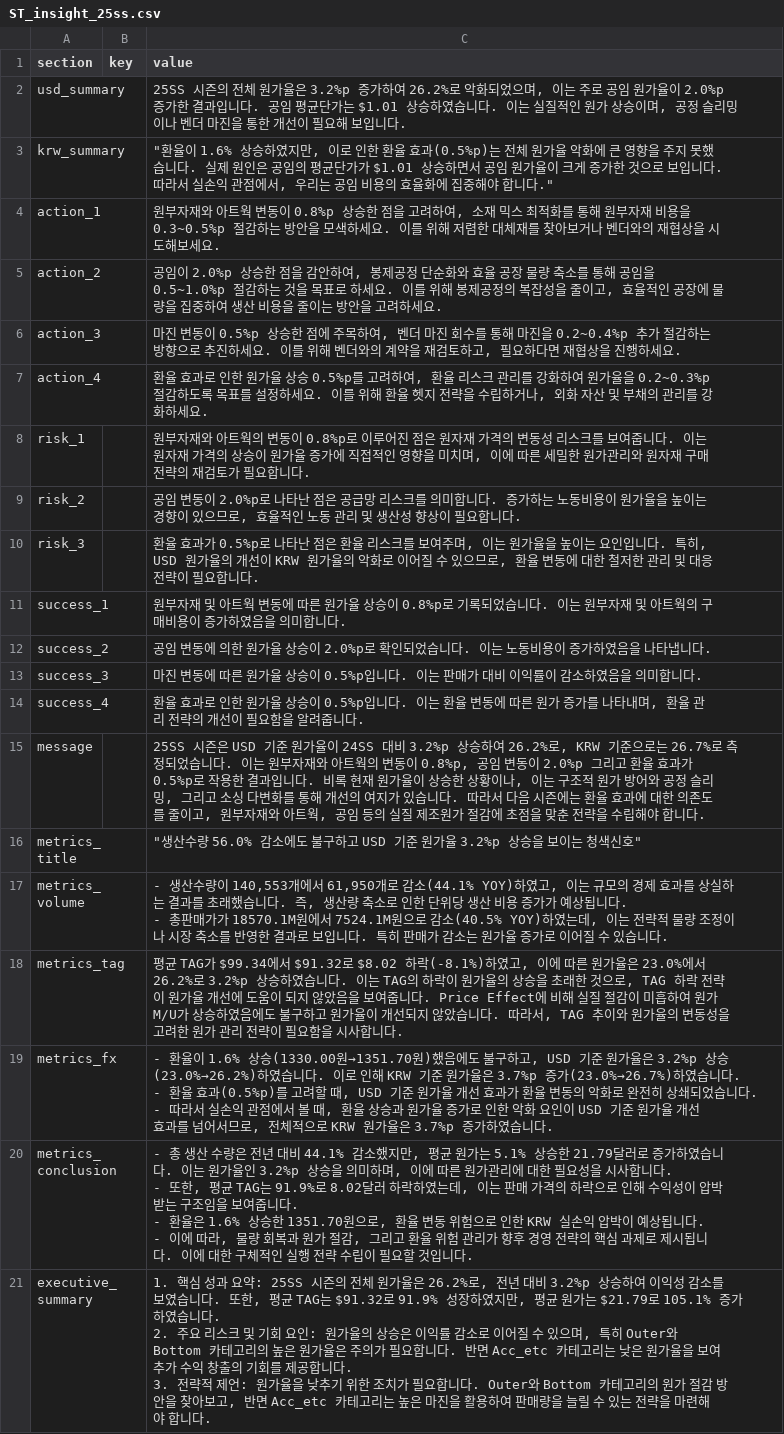
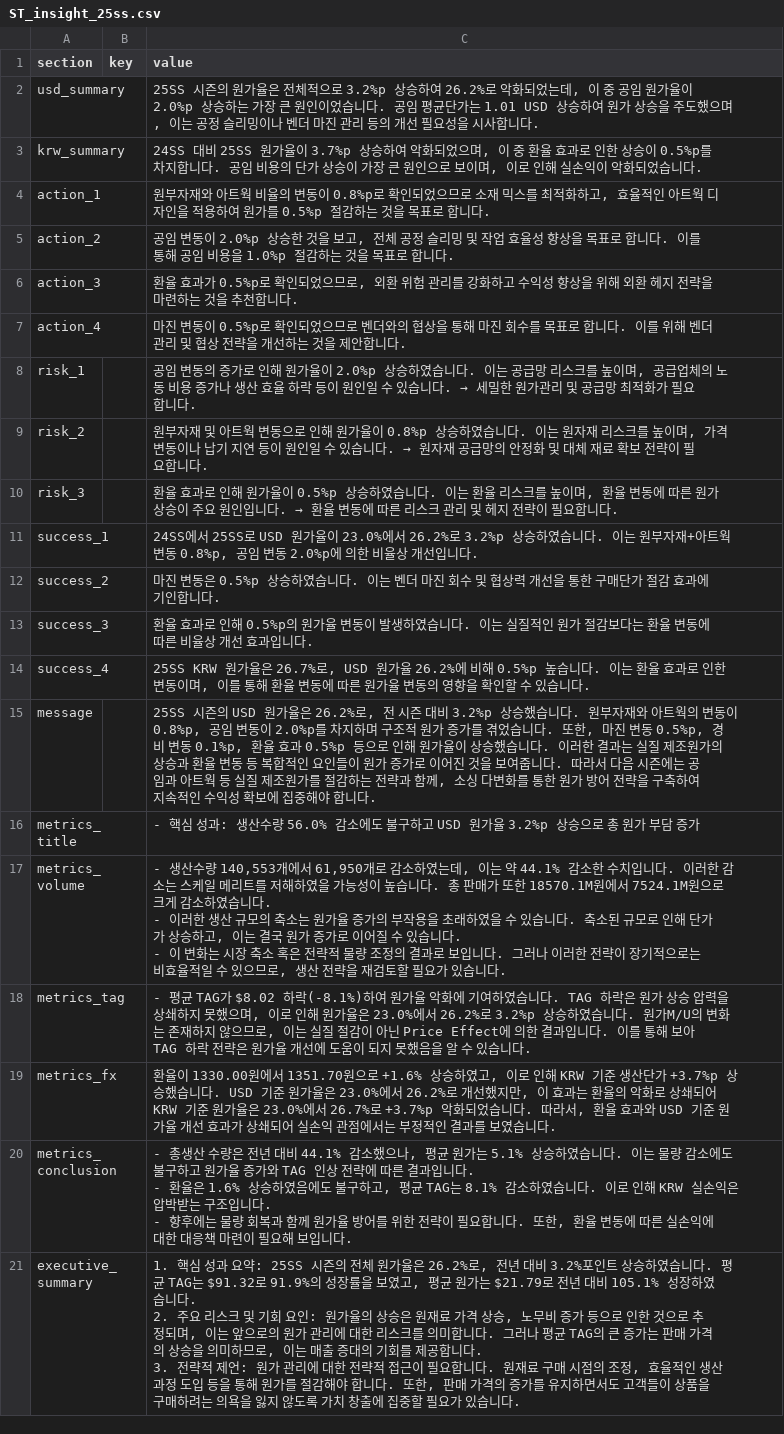
Before and after one commit to jeehye1220/cost-dashboard, a CSV file: public/COST RAW/25S/ST_insight_25ss.csv, drawn as a sheet; ↵ is a line break in a cell; the diff names each change by its address in the sheet, - before the commit and + after, or states it on an @@ line.

Commit message:
Batch AI insights generation for COST RAW/25S/ST_insight_25ss.csv

```diff
--- a/public/COST RAW/25S/ST_insight_25ss.csv
+++ b/public/COST RAW/25S/ST_insight_25ss.csv
-C2 (value): …시즌의 전체 원가율은 3.2%p 증가하여 26.2%로 악화되었으며, 이는 주로 공임 원가율이 2.0%p 증가한 결과입니다. 공임 평균단가는 $1.01 상승하였습니다. 이는 실질적인 원가 상승이며, 공정 슬리밍이나 벤더 마진을 통한 개선이 필요해 보입니다.
+C2 (value): …시즌의 원가율은 전체적으로 3.2%p 상승하여 26.2%로 악화되었는데, 이 중 공임 원가율이 2.0%p 상승하는 가장 큰 원인이었습니다. 공임 평균단가는 1.01 USD 상승하여 원가 상승을 주도했으며, 이는 공정 슬리밍이나 벤더 마진 관리 등의 개선 필요성을 시사합니다.
-C3 (value): "환율이 1.6% 상승하였지만, 이로 인한 환율 효과(0.5%p)는 전체 원가율 악화에 큰 영향을 주지 못했습니다. 실제 원인은 공임의 평균단가가 $1.01 상승하면서 공임 원가율이 크게 증가한 것으로 보입니다. 따라서 실손익 관점에서, 우리는 공임 비용의 효율화에 집중해야 합니다."
+C3 (value): 24SS 대비 25SS 원가율이 3.7%p 상승하여 악화되었으며, 이 중 환율 효과로 인한 상승이 0.5%p를 차지합니다. 공임 비용의 단가 상승이 가장 큰 원인으로 보이며, 이로 인해 실손익이 악화되었습니다.
-C4 (value): …아트웍 변동이 0.8%p 상승한 점을 고려하여, 소재 믹스 최적화를 통해 원부자재 비용을 0.3~0.5%p 절감하는 방안을 모색하세요. 이를 위해 저렴한 대체재를 찾아보거나 벤더와의 재협상을 시도해보세요.
+C4 (value): …아트웍 비율의 변동이 0.8%p로 확인되었으므로 소재 믹스를 최적화하고, 효율적인 아트웍 디자인을 적용하여 원가를 0.5%p 절감하는 것을 목표로 합니다.
-C5 (value): 공임이 2.0%p 상승한 점을 감안하여, 봉제공정 단순화와 효율 공장 물량 축소를 통해 공임을 0.5~1.0%p 절감하는 것을 목표로 하세요. 이를 위해 봉제공정의 복잡성을 줄이고, 효율적인 공장에 물량을 집중하여 생산 비용을 줄이는 방안을 고려하세요.
+C5 (value): 공임 변동이 2.0%p 상승한 것을 보고, 전체 공정 슬리밍 및 작업 효율성 향상을 목표로 합니다. 이를 통해 공임 비용을 1.0%p 절감하는 것을 목표로 합니다.
-C6 (value): 마진 변동이 0.5%p 상승한 점에 주목하여, 벤더 마진 회수를 통해 마진을 0.2~0.4%p 추가 절감하는 방향으로 추진하세요. 이를 위해 벤더와의 계약을 재검토하고, 필요하다면 재협상을 진행하세요.
+C6 (value): 환율 효과가 0.5%p로 확인되었으므로, 외환 위험 관리를 강화하고 수익성 향상을 위해 외환 헤지 전략을 마련하는 것을 추천합니다.
-C7 (value): 환율 효과로 인한 원가율 상승 0.5%p를 고려하여, 환율 리스크 관리를 강화하여 원가율을 0.2~0.3%p 절감하도록 목표를 설정하세요. 이를 위해 환율 헷지 전략을 수립하거나, 외화 자산 및 부채의 관리를 강화하세요.
+C7 (value): 마진 변동이 0.5%p로 확인되었으므로 벤더와의 협상을 통해 마진 회수를 목표로 합니다. 이를 위해 벤더 관리 및 협상 전략을 개선하는 것을 제안합니다.
@@ C8 (value): 원부자재와 아트웍의 변동이 0.8%p로 이루어진 점은 원자재 가격의 변동성 리스크를 보여줍니다. 이는 원자재 가격의 상승이 원가율 증가에 직접적인 영향을 미치며, 이에 따른 세밀한 원가관리와 원자재 구매 전략의 재검토가 필요… → 공임 변동의 증가로 인해 원가율이 2.0%p 상승하였습니다. 이는 공급망 리스크를 높이며, 공급업체의 노동 비용 증가나 생산 효율 하락 등이 원인일 수 있습니다. → 세밀한 원가관리 및 공급망 최적화가 필요… @@
@@ C9 (value): 공임 변동이 2.0%p로 나타난 점은 공급망 리스크를 의미합니다. 증가하는 노동비용이 원가율을 높이는 경향이 있으므로, 효율적인 노동 관리 및 생산성 향상이 필요… → 원부자재 및 아트웍 변동으로 인해 원가율이 0.8%p 상승하였습니다. 이는 원자재 리스크를 높이며, 가격 변동이나 납기 지연 등이 원인일 수 있습니다. → 원자재 공급망의 안정화 및 대체 재료 확보 전략이 필요… @@
@@ C10 (value): …율 효과가 0.5%p로 나타난 점은 환율 리스크를 보여주며, 이는 원가율을 높이는 요인입니다. 특히, USD 원가율의 개선이 KRW 원가율의 악화로 이어질 수 있으므로, 환율 변동에 대한 철저한 관리 및 대응 전략이… → …율 효과로 인해 원가율이 0.5%p 상승하였습니다. 이는 환율 리스크를 높이며, 환율 변동에 따른 원가 상승이 주요 원인입니다. → 환율 변동에 따른 리스크 관리 및 헤지 전략이… @@
-C11 (value): 원부자재 및 아트웍 변동에 따른 원가율 상승이 0.8%p로 기록되었습니다. 이는 원부자재 및 아트웍의 구매비용이 증가하였음을 의미합니다.
+C11 (value): 24SS에서 25SS로 USD 원가율이 23.0%에서 26.2%로 3.2%p 상승하였습니다. 이는 원부자재+아트웍 변동 0.8%p, 공임 변동 2.0%p에 의한 비율상 개선입니다.
-C12 (value): 공임 변동에 의한 원가율 상승이 2.0%p로 확인되었습니다. 이는 노동비용이 증가하였음을 나타냅니다.
+C12 (value): 마진 변동은 0.5%p 상승하였습니다. 이는 벤더 마진 회수 및 협상력 개선을 통한 구매단가 절감 효과에 기인합니다.
-C13 (value): 마진 변동에 따른 원가율 상승이 0.5%p입니다. 이는 판매가 대비 이익률이 감소하였음을 의미합니다.
+C13 (value): 환율 효과로 인해 0.5%p의 원가율 변동이 발생하였습니다. 이는 실질적인 원가 절감보다는 환율 변동에 따른 비율상 개선 효과입니다.
-C14 (value): 환율 효과로 인한 원가율 상승이 0.5%p입니다. 이는 환율 변동에 따른 원가 증가를 나타내며, 환율 관리 전략의 개선이 필요함을 알려줍니다.
+C14 (value): 25SS KRW 원가율은 26.7%로, USD 원가율 26.2%에 비해 0.5%p 높습니다. 이는 환율 효과로 인한 변동이며, 이를 통해 환율 변동에 따른 원가율 변동의 영향을 확인할 수 있습니다.
-C15 (value): 25SS 시즌은 USD 기준 원가율이 24SS 대비 3.2%p 상승하여 26.2%로, KRW 기준으로는 26.7%로 측정되었습니다. 이는 원부자재와 아트웍의 변동이 0.8%p, 공임 변동이 2.0%p 그리고 환율 효과가 0.5%p로 작용한 결과입니다. 비록 현재 원가율이 상승한 상황이나, 이는 구조적 원가 방어와 공정 슬리밍, 그리고 소싱 다변화를 통해 개선의 여지가 있습니다. 따라서 다음 시즌에는 환율 효과에 대한 의존도를 줄이고, 원부자재와 아트웍, 공임 등의 실질 제조원가 절감에 초점을 맞춘 전략을 수립해야 합…
+C15 (value): 25SS 시즌의 USD 원가율은 26.2%로, 전 시즌 대비 3.2%p 상승했습니다. 원부자재와 아트웍의 변동이 0.8%p, 공임 변동이 2.0%p를 차지하며 구조적 원가 증가를 겪었습니다. 또한, 마진 변동 0.5%p, 경비 변동 0.1%p, 환율 효과 0.5%p 등으로 인해 원가율이 상승했습니다. 이러한 결과는 실질 제조원가의 상승과 환율 변동 등 복합적인 요인들이 원가 증가로 이어진 것을 보여줍니다. 따라서 다음 시즌에는 공임과 아트웍 등 실질 제조원가를 절감하는 전략과 함께, 소싱 다변화를 통한 원가 방어 전략을 구축하여 지속적인 수익성 확보에 집중해야 합…
-C16 (value): "생산수량 56.0% 감소에도 불구하고 USD 기준 원가율 3.2%p 상승을 보이는 청색신호"
+C16 (value): - 핵심 성과: 생산수량 56.0% 감소에도 불구하고 USD 원가율 3.2%p 상승으로 총 원가 부담 증가
-C17 (value): …생산수량이 140,553개에서 61,950개로 감소(44.1% YOY)하였고, 이는 규모의 경제 효과를 상실하는 결과를 초래했습니다. 즉, 생산량 축소로 인한 단위당 생산 비용 증가가 예상됩니다. ↵ - 총판매가가 18570.1M원에서 7524.1M원으로 감소(40.5% YOY)하였는데, 이는 전략적 물량 조정이나 시장 축소를 반영한 결과로 보입니다. 특히 판매가 감소는 원가율 증가로 이어질 수 있습니…
+C17 (value): …생산수량 140,553개에서 61,950개로 감소하였는데, 이는 약 44.1% 감소한 수치입니다. 이러한 감소는 스케일 메리트를 저해하였을 가능성이 높습니다. 총 판매가 또한 18570.1M원에서 7524.1M원으로 크게 감소하였습니다. ↵ - 이러한 생산 규모의 축소는 원가율 증가의 부작용을 초래하였을 수 있습니다. 축소된 규모로 인해 단가가 상승하고, 이는 결국 원가 증가로 이어질 수 있습니다. ↵ - 이 변화는 시장 축소 혹은 전략적 물량 조정의 결과로 보입니다. 그러나 이러한 전략이 장기적으로는 비효율적일 수 있으므로, 생산 전략을 재검토할 필요가 있습니…
-C18 (value): 평균 TAG가 $99.34에서 $91.32로 $8.02 하락(-8.1%)하였고, 이에 따른 원가율은 23.0%에서 26.2%로 3.2%p 상승하였습니다. 이는 TAG의 하락이 원가율의 상승을 초래한 것으로, TAG 하락 전략이 원가율 개선에 도움이 되지 않았음을 보여줍니다. Price Effect에 비해 실질 절감이 미흡하여 원가M/U가 상승하였음에도 불구하고 원가율이 개선되지 않았습니다. 따라서, TAG 추이와 원가율의 변동성을 고려한 원가 관리 전략이 필요함을 시사합니다.
+C18 (value): - 평균 TAG가 $8.02 하락(-8.1%)하여 원가율 악화에 기여하였습니다. TAG 하락은 원가 상승 압력을 상쇄하지 못했으며, 이로 인해 원가율은 23.0%에서 26.2%로 3.2%p 상승하였습니다. 원가M/U의 변화는 존재하지 않으므로, 이는 실질 절감이 아닌 Price Effect에 의한 결과입니다. 이를 통해 보아 TAG 하락 전략은 원가율 개선에 도움이 되지 못했음을 알 수 있습니다.
-C19 (value): - 환율이 1.6% 상승(1330.00원→1351.70원)했음에도 불구하고, USD 기준 원가율은 3.2%p 상승(23.0%→26.2%)하였습니다. 이로 인해 KRW 기준 원가율은 3.7%p 증가(23.0%→26.7%)하였습니다. ↵ - 환율 효과(0.5%p)를 고려할 때, USD 기준 원가율 개선 효과가 환율 변동의 악화로 완전히 상쇄되었습니다. ↵ - 따라서 실손익 관점에서 볼 때, 환율 상승과 원가율 증가로 인한 악화 요인이 USD 기준 원가율 개선 효과를 넘어서므로, 전체적으로 KRW 원가율은 3.7%p 증가하였습니다…
+C19 (value): 환율이 1330.00원에서 1351.70원으로 +1.6% 상승하였고, 이로 인해 KRW 기준 생산단가 +3.7%p 상승했습니다. USD 기준 원가율은 23.0%에서 26.2%로 개선했지만, 이 효과는 환율의 악화로 상쇄되어 KRW 기준 원가율은 23.0%에서 26.7%로 +3.7%p 악화되었습니다. 따라서, 환율 효과와 USD 기준 원가율 개선 효과가 상쇄되어 실손익 관점에서는 부정적인 결과를 보였습니다…
-C20 (value): - 총 생산 수량은 전년 대비 44.1% 감소했지만, 평균 원가는 5.1% 상승한 21.79달러로 증가하였습니다. 이는 원가율인 3.2%p 상승을 의미하며, 이에 따른 원가관리에 대한 필요성을 시사합니다. ↵ - 또한, 평균 TAG는 91.9%로 8.02달러 하락하였는데, 이는 판매 가격의 하락으로 인해 수익성이 압박받는 구조임을 보여줍니다. ↵ - 환율은 1.6% 상승한 1351.70원으로, 환율 변동 위험으로 인한 KRW 실손익 압박이 예상됩니다. ↵ - 이에 따라, 물량 회복과 원가 절감, 그리고 환율 위험 관리가 향후 경영 전략의 핵심 과제로 제시됩니다. 이에 대한 구체적인 실행 전략 수립이 필요할 것입니다.
+C20 (value): - 총생산 수량은 전년 대비 44.1% 감소했으나, 평균 원가는 5.1% 상승하였습니다. 이는 물량 감소에도 불구하고 원가율 증가와 TAG 인상 전략에 따른 결과입니다. ↵ - 환율은 1.6% 상승하였음에도 불구하고, 평균 TAG는 8.1% 감소하였습니다. 이로 인해 KRW 실손익은 압박받는 구조입니다. ↵ - 향후에는 물량 회복과 함께 원가율 방어를 위한 전략이 필요합니다. 또한, 환율 변동에 따른 실손익에 대한 대응책 마련이 필요해 보입니다.
-C21 (value): …대비 3.2%p 상승하여 이익성 감소를 보였습니다. 또한, 평균 TAG는 $91.32로 91.9% 성장하였지만, 평균 원가는 $21.79로 105.1% 증가하였습니다. ↵ 2. 주요 리스크 및 기회 요인: 원가율의 상승은 이익률 감소로 이어질 수 있으며, 특히 Outer와 Bottom 카테고리의 높은 원가율은 주의가 필요합니다. 반면 Acc_etc 카테고리는 낮은 원가율을 보여 추가 수익 창출의 기회를 제공합니다. ↵ 3. 전략적 제언: 원가율을 낮추기 위한 조치가 필요합니다. Outer와 Bottom 카테고리의 원가 절감 방안을 찾아보고, 반면 Acc_etc 카테고리는 높은 마진을 활용하여 판매량을 늘릴 수 있는 전략을 마련해야 합니다.
+C21 (value): …대비 3.2%포인트 상승하였습니다. 평균 TAG는 $91.32로 91.9%의 성장률을 보였고, 평균 원가는 $21.79로 전년 대비 105.1% 성장하였습니다. ↵ 2. 주요 리스크 및 기회 요인: 원가율의 상승은 원재료 가격 상승, 노무비 증가 등으로 인한 것으로 추정되며, 이는 앞으로의 원가 관리에 대한 리스크를 의미합니다. 그러나 평균 TAG의 큰 증가는 판매 가격의 상승을 의미하므로, 이는 매출 증대의 기회를 제공합니다. ↵ 3. 전략적 제언: 원가 관리에 대한 전략적 접근이 필요합니다. 원재료 구매 시점의 조정, 효율적인 생산 과정 도입 등을 통해 원가를 절감해야 합니다. 또한, 판매 가격의 증가를 유지하면서도 고객들이 상품을 구매하려는 의욕을 잃지 않도록 가치 창출에 집중할 필요가 있습니다.
```
